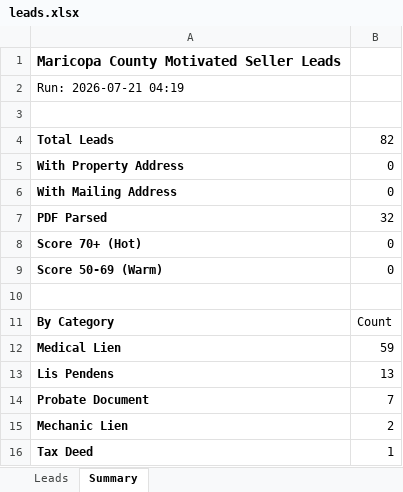
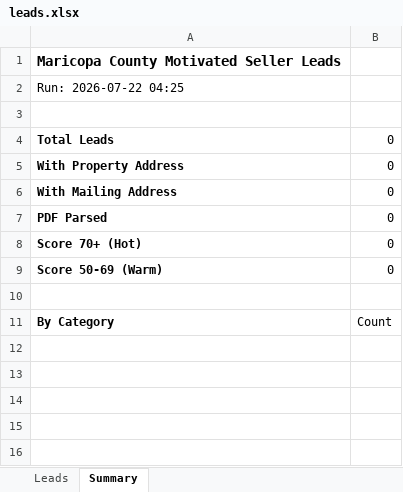
Before and after one commit to Darqsin/Four-Rings-CRM, an Excel workbook: data/leads.xlsx, sheet Summary, drawn as a sheet; values as stored, in another font and other column widths than the file's, no borders; the diff names each change by its address in the sheet, - before the commit and + after, or states it on an @@ line.

```diff
--- a/data/leads.xlsx (sheet Summary)
+++ b/data/leads.xlsx (sheet Summary)
-A2: Run: 2026-07-21 04:19
+A2: Run: 2026-07-22 04:25
-B4: 82
+B4: 0
-B7: 32
+B7: 0
-row 12: Medical Lien | 59
-row 13: Lis Pendens | 13
-row 14: Probate Document | 7
-row 15: Mechanic Lien | 2
-row 16: Tax Deed | 1
```
Also changed, not shown: sheet Leads, 3 other files.
